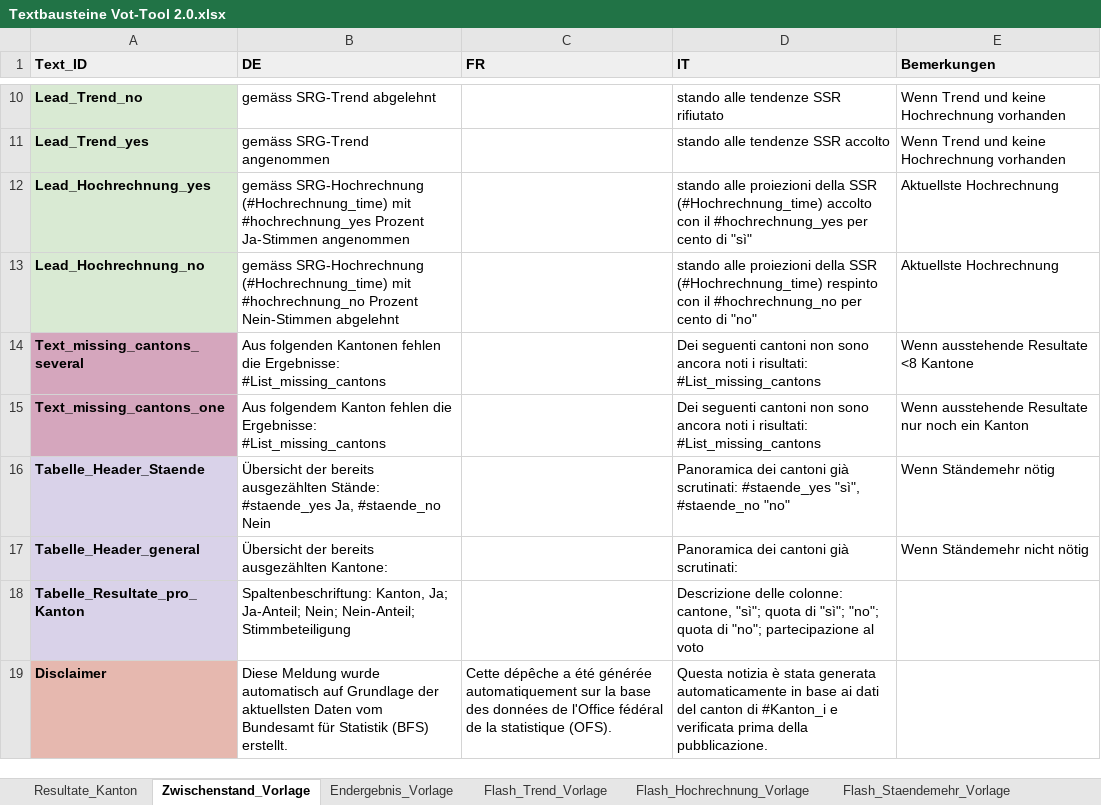
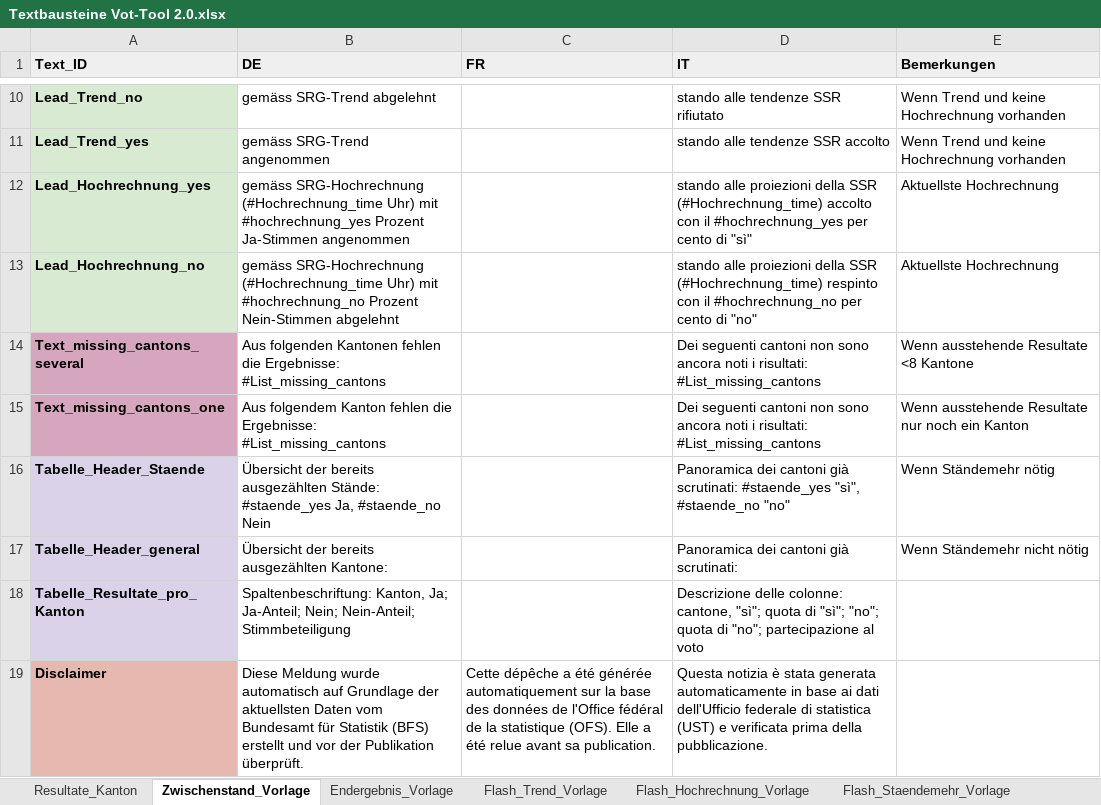
Before and after one commit to awp-finanznachrichten/lena_november2024, an Excel workbook: Texte/Textbausteine Vot-Tool 2.0.xlsx, sheet Zwischenstand_Vorlage, drawn as a sheet; only a part is shown, gaps mark what is left out; values as stored, in another font and other column widths than the file's, no borders; charts and pictures not drawn; the diff names each change by its address in the sheet, - before the commit and + after, or states it on an @@ line.

```diff
--- a/Texte/Textbausteine Vot-Tool 2.0.xlsx (sheet Zwischenstand_Vorlage)
+++ b/Texte/Textbausteine Vot-Tool 2.0.xlsx (sheet Zwischenstand_Vorlage)
-B12 (DE): gemäss SRG-Hochrechnung (#Hochrechnung_time) mit #hochrechnung_yes…
+B12 (DE): gemäss SRG-Hochrechnung (#Hochrechnung_time Uhr) mit #hochrechnung_yes…
-B13 (DE): gemäss SRG-Hochrechnung (#Hochrechnung_time) mit #hochrechnung_no…
+B13 (DE): gemäss SRG-Hochrechnung (#Hochrechnung_time Uhr) mit #hochrechnung_no…
-B19 (DE): …Statistik (BFS) erstellt.
+B19 (DE): …Statistik (BFS) erstellt und vor der Publikation überprüft.
-C19 (FR): …statistique (OFS).
+C19 (FR): …statistique (OFS). Elle a été relue avant sa publication.
-D19 (IT): …ai dati del canton di #Kanton_i e verificata…
+D19 (IT): …ai dati dell'Ufficio federale di statistica (UST) e verificata…
```
Also changed, not shown: sheet Resultate_Kanton, sheet Endergebnis_Vorlage, 18 other files.
